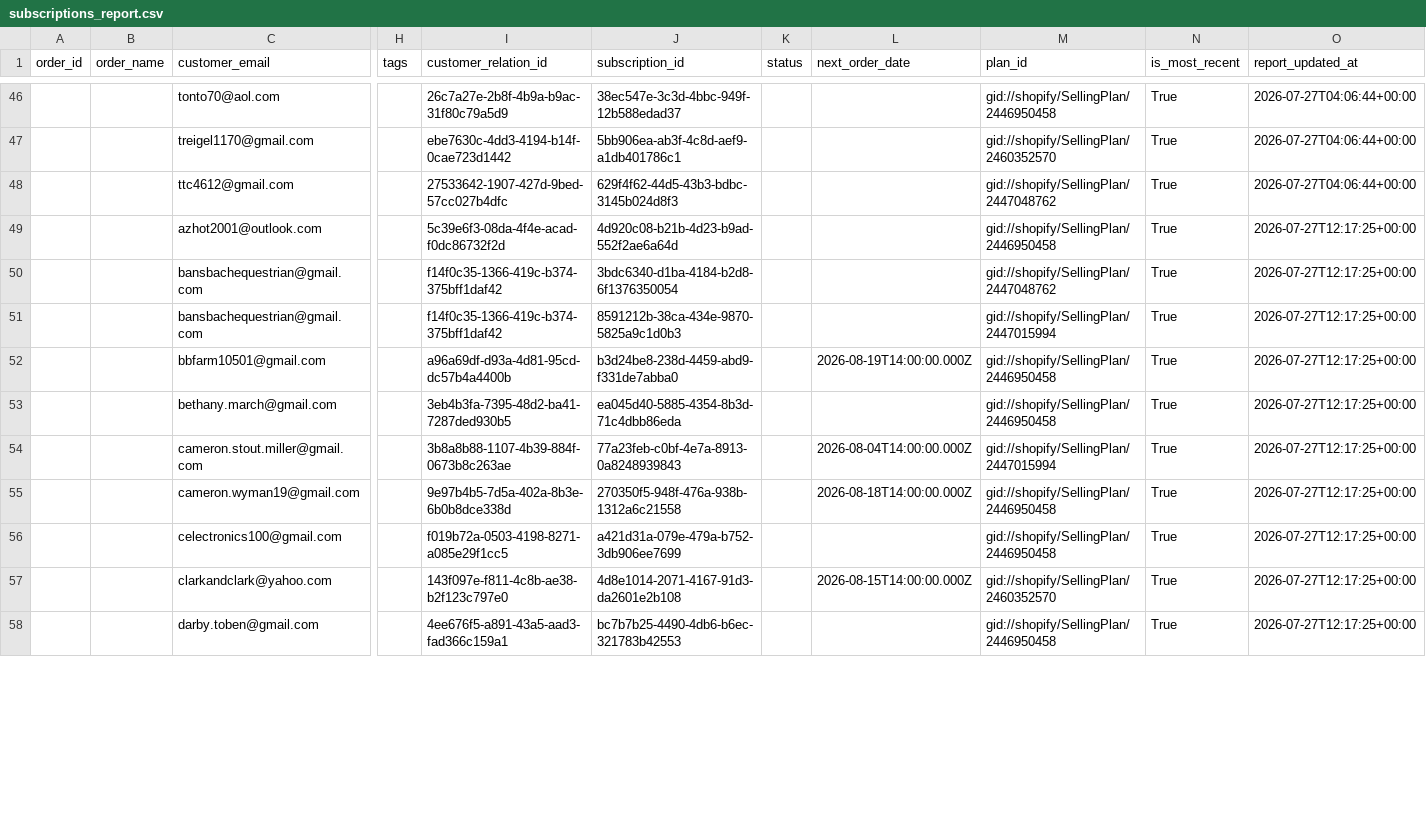
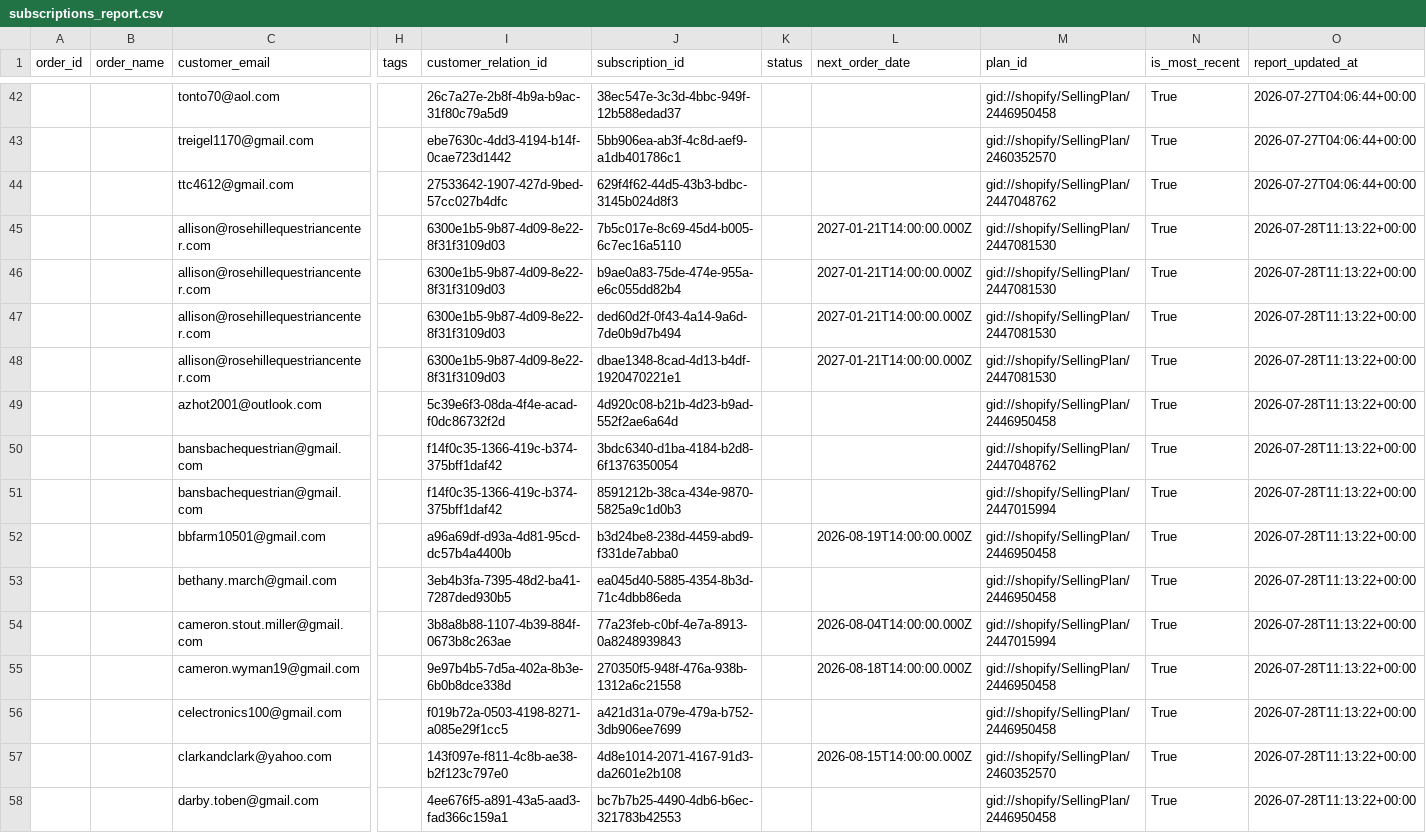
Before and after one commit to Equestrian-Labs-Dashboard/smartrr-shopify-report, a CSV file: data/subscriptions_report.csv, drawn as a sheet; only a part is shown, gaps mark what is left out; rows hold the shown columns only; the diff covers the shown part only; the diff names each change by its address in the sheet, - before the commit and + after, or states it on an @@ line.

```diff
--- a/data/subscriptions_report.csv
+++ b/data/subscriptions_report.csv
+row 45:  |  | allison@rosehillequestriancenter.com |  | 6300e1b5-9b87-4d09-8e22-8f31f3109d03 | 7b5c017e-8c69-45d4-b005-6c7ec16a5110 |  | 2027-01-21T14:00:00.000Z | gid://shopify/SellingPlan/2447081530 | True | 2026-07-28T11:13:22+00:00
+row 46:  |  | allison@rosehillequestriancenter.com |  | 6300e1b5-9b87-4d09-8e22-8f31f3109d03 | b9ae0a83-75de-474e-955a-e6c055dd82b4 |  | 2027-01-21T14:00:00.000Z | gid://shopify/SellingPlan/2447081530 | True | 2026-07-28T11:13:22+00:00
+row 47:  |  | allison@rosehillequestriancenter.com |  | 6300e1b5-9b87-4d09-8e22-8f31f3109d03 | ded60d2f-0f43-4a14-9a6d-7de0b9d7b494 |  | 2027-01-21T14:00:00.000Z | gid://shopify/SellingPlan/2447081530 | True | 2026-07-28T11:13:22+00:00
+row 48:  |  | allison@rosehillequestriancenter.com |  | 6300e1b5-9b87-4d09-8e22-8f31f3109d03 | dbae1348-8cad-4d13-b4df-1920470221e1 |  | 2027-01-21T14:00:00.000Z | gid://shopify/SellingPlan/2447081530 | True | 2026-07-28T11:13:22+00:00
-O49:O58 (report_updated_at): 2026-07-27T12:17:25+00:00
+O49:O58 (report_updated_at): 2026-07-28T11:13:22+00:00
```
Also changed, not shown: 4 removed rows and 45 edited cells elsewhere in this file, data/orders_report.csv, 2 other files.
